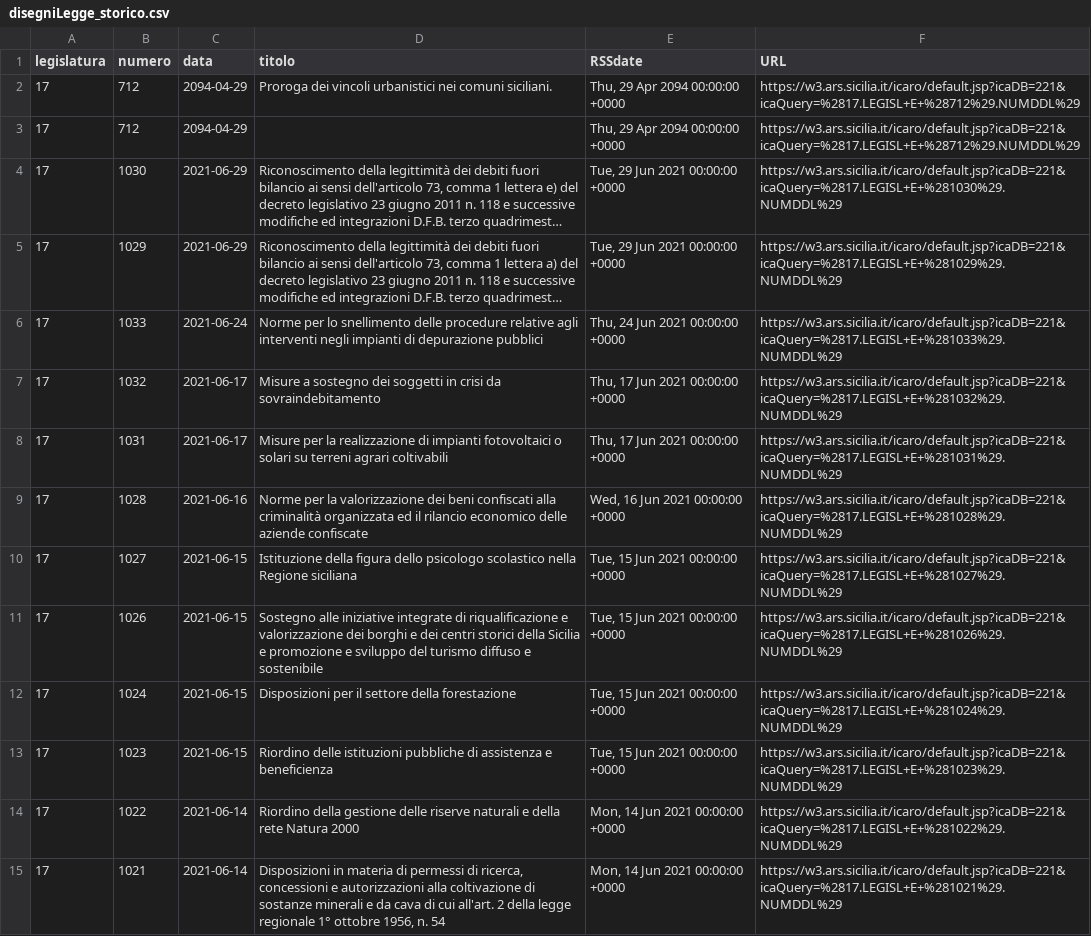
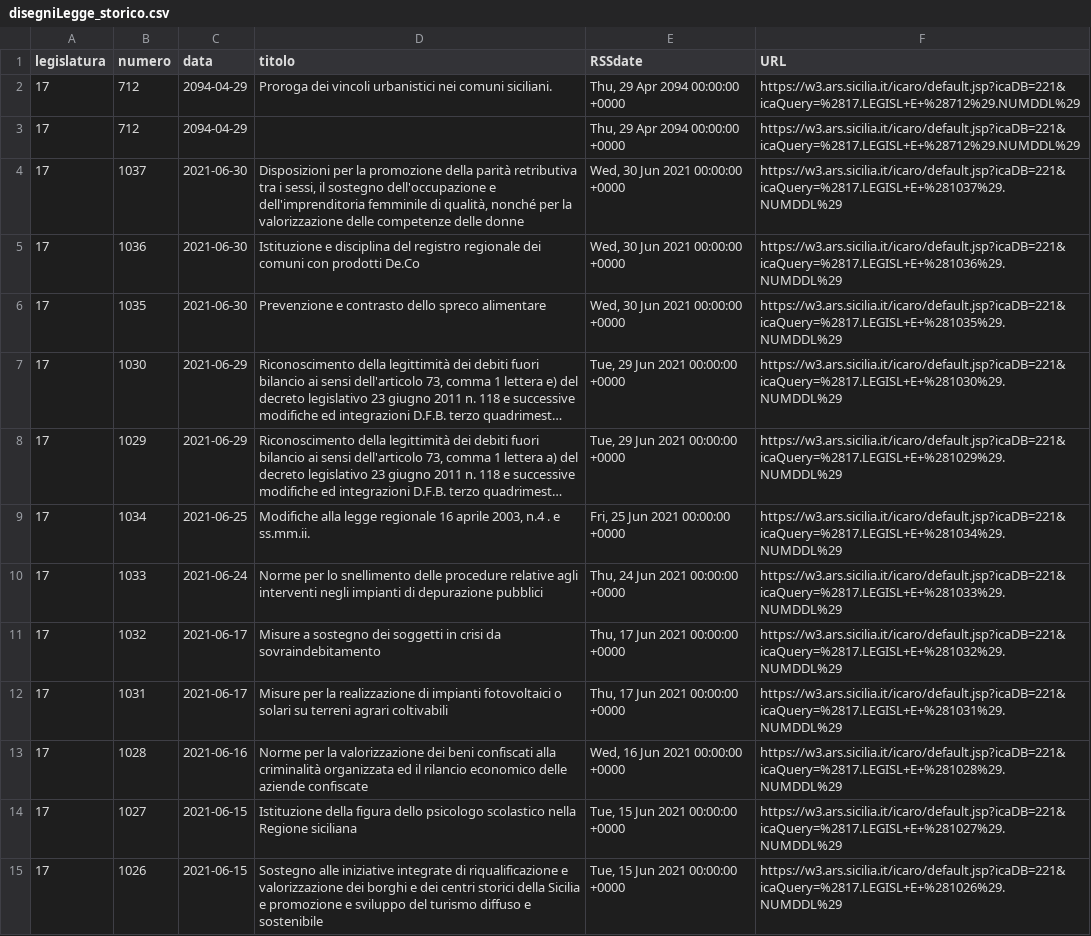
Before and after one commit to opendatasicilia/RSSdisegniLeggeAssembleaRegionaleSiciliana, a CSV file: docs/disegniLegge_storico.csv, drawn as a sheet; only a part is shown; the shorter side is filled out with more unchanged rows; long unchanged cells end in …; the diff names each change by its address in the sheet, - before the commit and + after, or states it on an @@ line.

```diff
--- a/docs/disegniLegge_storico.csv
+++ b/docs/disegniLegge_storico.csv
+row 4: 17 | 1037 | 2021-06-30 | Disposizioni per la promozione della parità retributiva tra i sessi, il sostegno dell'occupazione e dell'imprenditoria femminile di qualità, nonché per la valorizzazione delle competenze delle donne | Wed, 30 Jun 2021 00:00:00 +0000 | https://w3.ars.sicilia.it/icaro/default.jsp?icaDB=221&icaQuery=%2817.LEGISL+E+%281037%29.NUMDDL%29
+row 5: 17 | 1036 | 2021-06-30 | Istituzione e disciplina del registro regionale dei comuni con prodotti De.Co | Wed, 30 Jun 2021 00:00:00 +0000 | https://w3.ars.sicilia.it/icaro/default.jsp?icaDB=221&icaQuery=%2817.LEGISL+E+%281036%29.NUMDDL%29
+row 6: 17 | 1035 | 2021-06-30 | Prevenzione e contrasto dello spreco alimentare | Wed, 30 Jun 2021 00:00:00 +0000 | https://w3.ars.sicilia.it/icaro/default.jsp?icaDB=221&icaQuery=%2817.LEGISL+E+%281035%29.NUMDDL%29
+row 9: 17 | 1034 | 2021-06-25 | Modifiche alla legge regionale 16 aprile 2003, n.4 . e ss.mm.ii. | Fri, 25 Jun 2021 00:00:00 +0000 | https://w3.ars.sicilia.it/icaro/default.jsp?icaDB=221&icaQuery=%2817.LEGISL+E+%281034%29.NUMDDL%29
```
Also changed, not shown: docs/disegniLegge_latest.csv, 1 other file.
